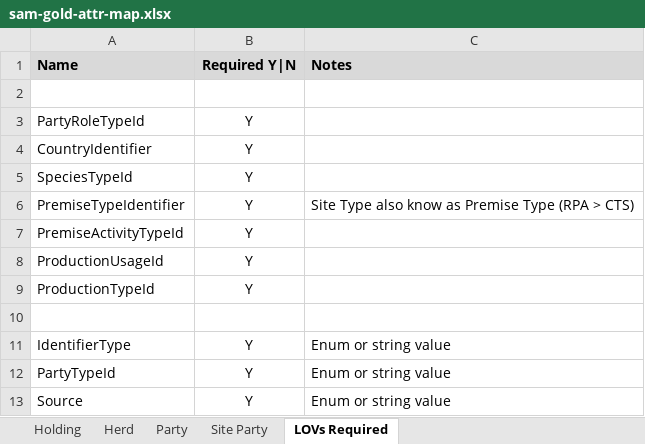
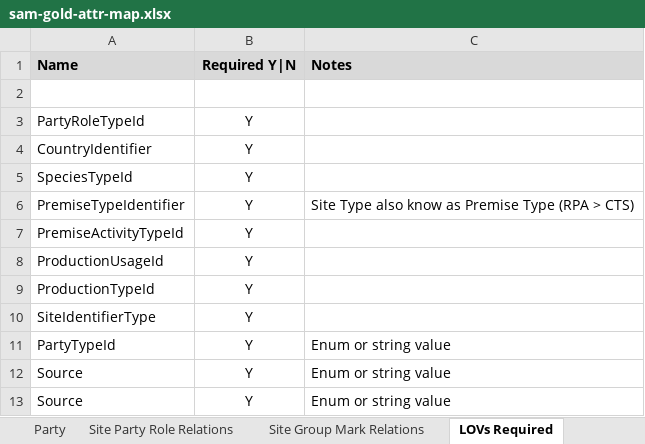
Before and after one commit to DEFRA/ls-keeper-data-api, an Excel workbook: docs/data-maps/sam-gold-attr-map.xlsx, sheet LOVs Required, drawn as a sheet; values as stored, in another font and other column widths than the file's, no borders; removed rows and columns are numbered as before the commit, all else as after; the diff names each change by its address in the sheet, - before the commit and + after, or states it on an @@ line.

```diff
--- a/docs/data-maps/sam-gold-attr-map.xlsx (sheet LOVs Required)
+++ b/docs/data-maps/sam-gold-attr-map.xlsx (sheet LOVs Required)
-sheet tab: Herd
+sheet tab: Site Group Mark Relations
-sheet tab: Site Party
+sheet tab: Site Party Role Relations
@@ sheet tab order changed: Party | Site Party Role Relations | Site Group Mark Relations | LOVs Required @@
-row 10: (empty)
+row 10: SiteIdentifierType | Y
-row 11: IdentifierType | Y | Enum or string value
+row 12: Source | Y | Enum or string value
```
Also changed, not shown: sheet Site Group Mark Relations, sheet Site Party Role Relations, sheet Holding, sheet Party, docs/data-maps/sam-silver-attr-map.xlsx, 1 other file.
